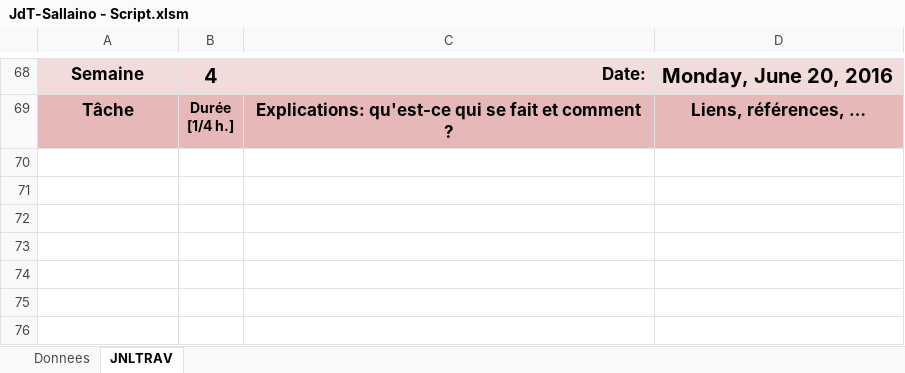
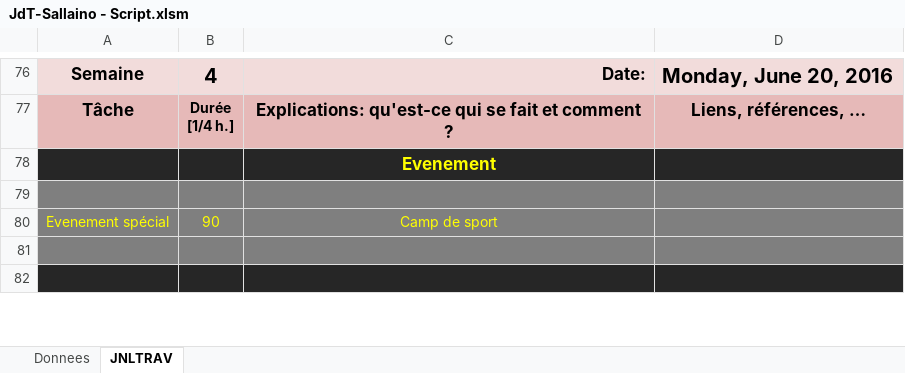
Before and after one commit to sallaino/P_script, an Excel workbook: Demo - Script/JdT-Sallaino - Script.xlsm, sheet JNLTRAV, drawn as a sheet; only a part is shown, gaps mark what is left out; values as stored, in another font and other column widths than the file's, no borders; charts and pictures not drawn; removed rows and columns are numbered as before the commit, all else as after; the diff covers the shown part only; the diff names each change by its address in the sheet, - before the commit and + after, or states it on an @@ line.

```diff
--- a/Demo - Script/JdT-Sallaino - Script.xlsm (sheet JNLTRAV)
+++ b/Demo - Script/JdT-Sallaino - Script.xlsm (sheet JNLTRAV)
+row 78:  |  | Evenement
+row 79: (empty)
+row 80: Evenement spécial | 90 | Camp de sport
-A81:D81 fill: none
+A81:D81 fill: #7F7F7F
-A82:D82 fill: none
+A82:D82 fill: #262626
-row 72: (empty)
-row 73: (empty)
-row 74: (empty)
-row 75: (empty)
-row 76: (empty)
```
Also changed, not shown: 8 added rows, 8 removed rows and 2 edited cells elsewhere in this sheet, sheet Donnees, formulas that keep their value, Demo - Script/UserStories - Script.xlsx, 6 other files.
